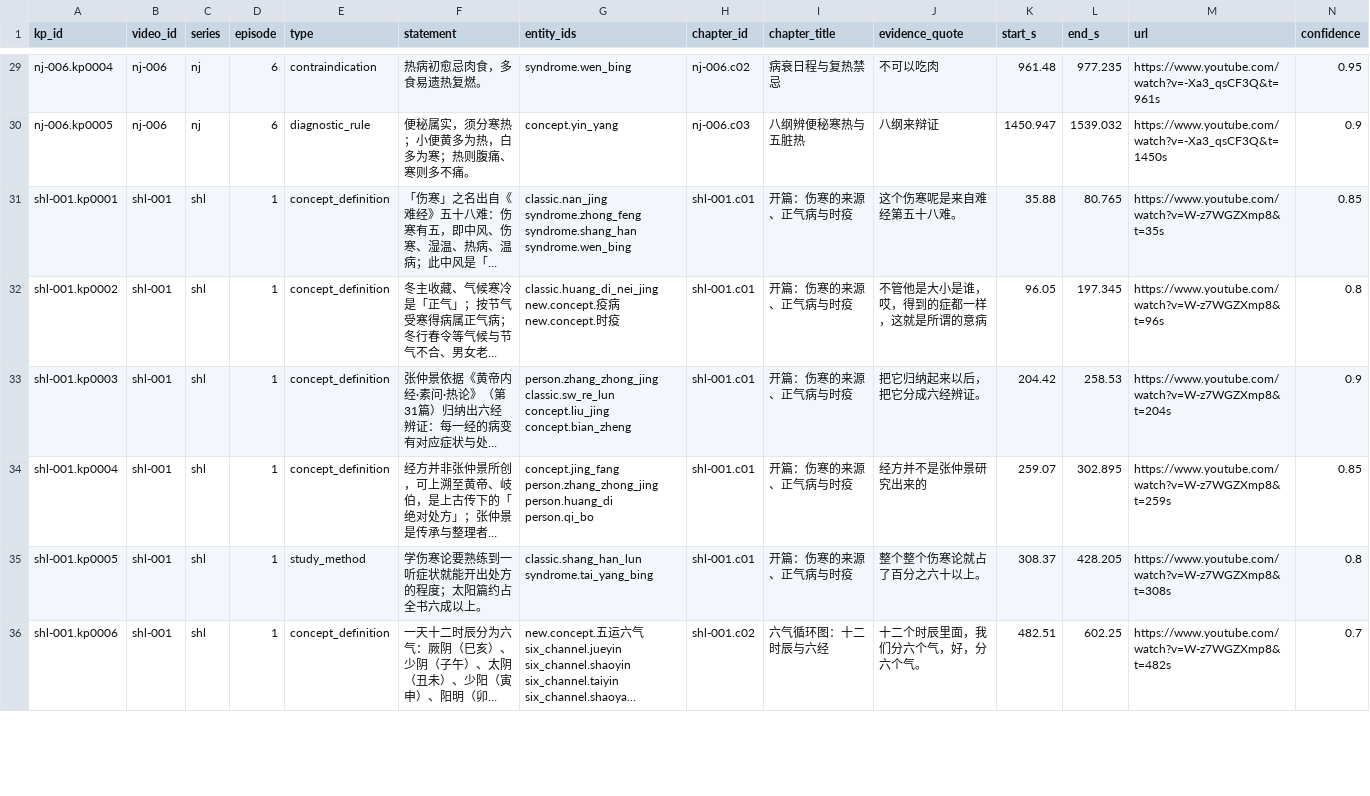
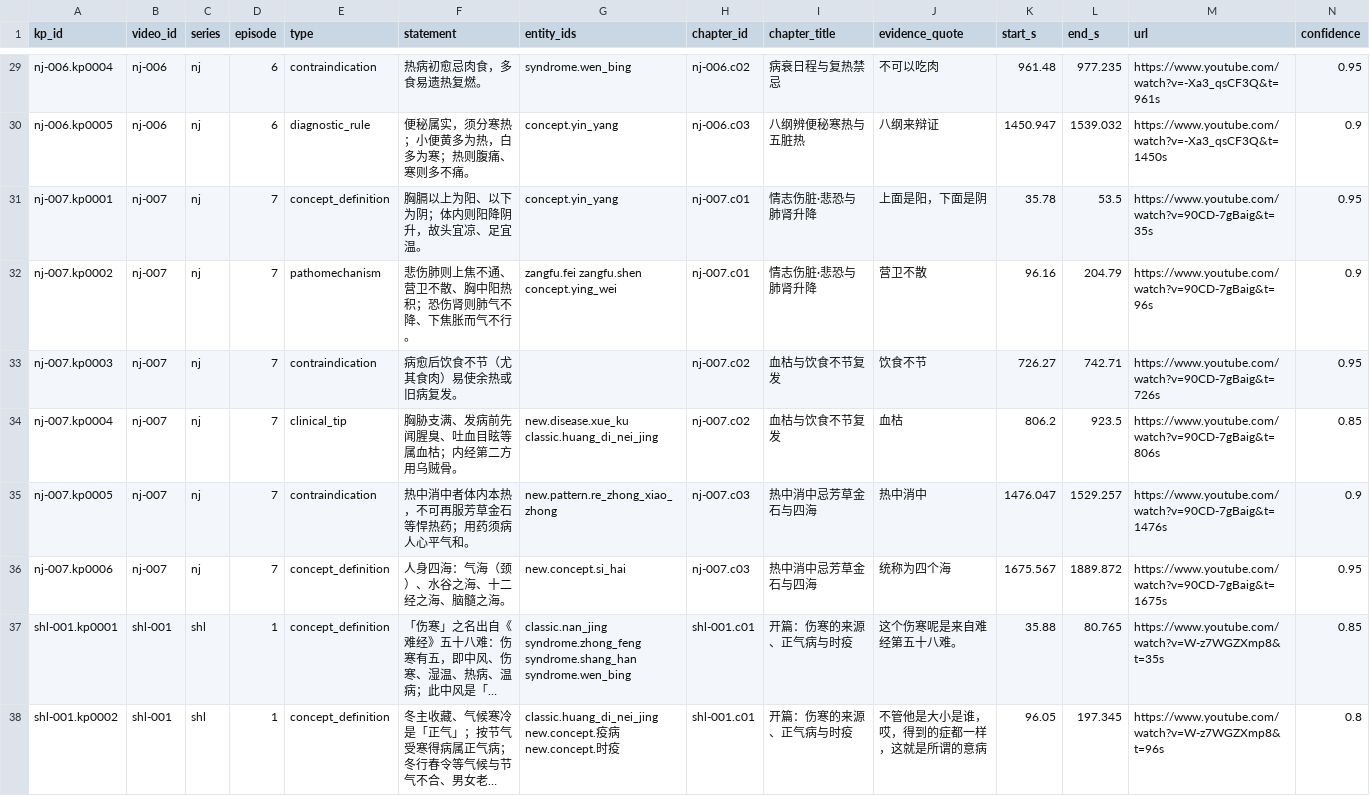
Before and after one commit to China-li-bai/tcm-video-kb, a CSV file: data/knowledge/_index/knowledge_points.csv, drawn as a sheet; only a part is shown, gaps mark what is left out; the shorter side is filled out with more unchanged rows; long unchanged cells end in …; rows hold the shown columns only; the diff names each change by its address in the sheet, - before the commit and + after, or states it on an @@ line.

Commit message:
knowledge: nj-007 (内经悲恐伤肺肾·血枯·热中消中四海)

```diff
--- a/data/knowledge/_index/knowledge_points.csv
+++ b/data/knowledge/_index/knowledge_points.csv
+row 31: nj-007.kp0001 | nj-007 | nj | 7 | concept_definition | 胸膈以上为阳、以下为阴；体内则阳降阴升，故头宜凉、足宜温。 | concept.yin_yang | nj-007.c01 | 情志伤脏·悲恐与肺肾升降 | 上面是阳，下面是阴 | 35.78 | 53.5 | https://www.youtube.com/watch?v=90CD-7gBaig&t=35s | 0.95
+row 32: nj-007.kp0002 | nj-007 | nj | 7 | pathomechanism | 悲伤肺则上焦不通、营卫不散、胸中阳热积；恐伤肾则肺气不降、下焦胀而气不行。 | zangfu.fei zangfu.shen concept.ying_wei | nj-007.c01 | 情志伤脏·悲恐与肺肾升降 | 营卫不散 | 96.16 | 204.79 | https://www.youtube.com/watch?v=90CD-7gBaig&t=96s | 0.9
+row 33: nj-007.kp0003 | nj-007 | nj | 7 | contraindication | 病愈后饮食不节（尤其食肉）易使余热或旧病复发。 |  | nj-007.c02 | 血枯与饮食不节复发 | 饮食不节 | 726.27 | 742.71 | https://www.youtube.com/watch?v=90CD-7gBaig&t=726s | 0.95
+row 34: nj-007.kp0004 | nj-007 | nj | 7 | clinical_tip | 胸胁支满、发病前先闻腥臭、吐血目眩等属血枯；内经第二方用乌贼骨。 | new.disease.xue_ku classic.huang_di_nei_jing | nj-007.c02 | 血枯与饮食不节复发 | 血枯 | 806.2 | 923.5 | https://www.youtube.com/watch?v=90CD-7gBaig&t=806s | 0.85
+row 35: nj-007.kp0005 | nj-007 | nj | 7 | contraindication | 热中消中者体内本热，不可再服芳草金石等悍热药；用药须病人心平气和。 | new.pattern.re_zhong_xiao_zhong | nj-007.c03 | 热中消中忌芳草金石与四海 | 热中消中 | 1476.047 | 1529.257 | https://www.youtube.com/watch?v=90CD-7gBaig&t=1476s | 0.9
+row 36: nj-007.kp0006 | nj-007 | nj | 7 | concept_definition | 人身四海：气海（颈）、水谷之海、十二经之海、脑髓之海。 | new.concept.si_hai | nj-007.c03 | 热中消中忌芳草金石与四海 | 统称为四个海 | 1675.567 | 1889.872 | https://www.youtube.com/watch?v=90CD-7gBaig&t=1675s | 0.95
```
Also changed, not shown: data/knowledge/_index/chapters.csv, data/knowledge/_index/entities.csv, 7 other files.
